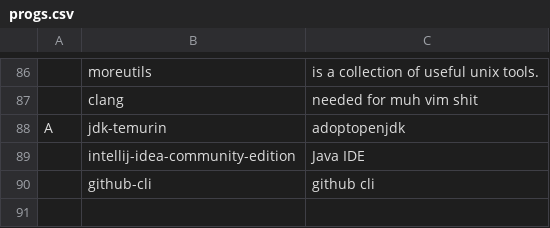
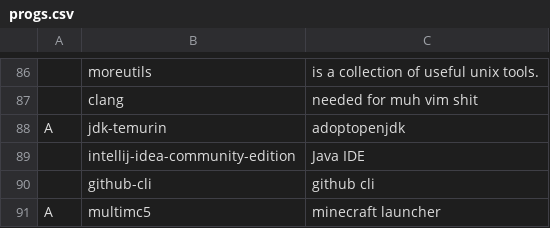
Before and after one commit to elwolf6/LARBS, a CSV file: progs.csv, drawn as a sheet; only a part is shown, gaps mark what is left out; the diff names each change by its address in the sheet, - before the commit and + after, or states it on an @@ line.

Commit message:
Update progs.csv

```diff
--- a/progs.csv
+++ b/progs.csv
+row 91: A | multimc5 | minecraft launcher
```
